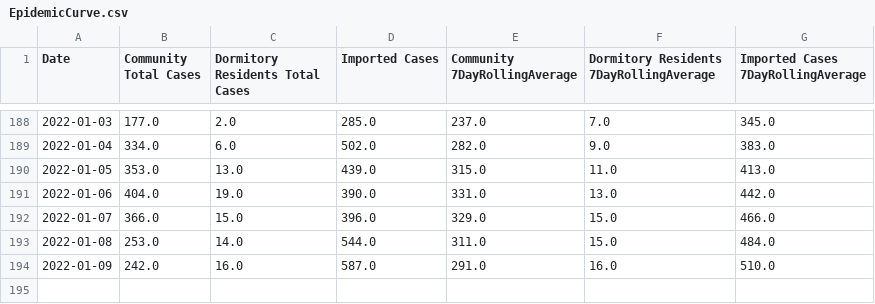
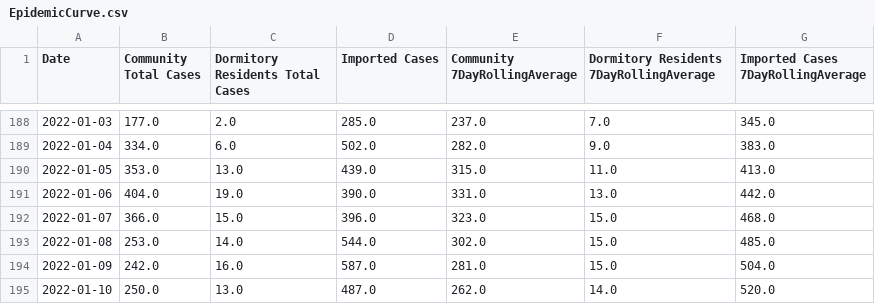
Before and after one commit to josesho/singapore-covid19-data, a CSV file: NumberOfCases/EpidemicCurve.csv, drawn as a sheet; only a part is shown, gaps mark what is left out.

Commit message:
Automated update of COVID-19 data.

```diff
--- a/NumberOfCases/EpidemicCurve.csv
+++ b/NumberOfCases/EpidemicCurve.csv
@@ -191,4 +191,5 @@ Date,Community Total Cases,Dormitory Residents Total Cases,Imported Cases,Commun
 2022-01-06,404.0,19.0,390.0,331.0,13.0,442.0
-2022-01-07,366.0,15.0,396.0,329.0,15.0,466.0
-2022-01-08,253.0,14.0,544.0,311.0,15.0,484.0
-2022-01-09,242.0,16.0,587.0,291.0,16.0,510.0
+2022-01-07,366.0,15.0,396.0,323.0,15.0,468.0
+2022-01-08,253.0,14.0,544.0,302.0,15.0,485.0
+2022-01-09,242.0,16.0,587.0,281.0,15.0,504.0
+2022-01-10,250.0,13.0,487.0,262.0,14.0,520.0
```
Also changed, not shown: CaseStatus/CaseStatus.csv, NumberOfCases/EpidemicCurveOfCommunityCases.csv, 4 other files.
